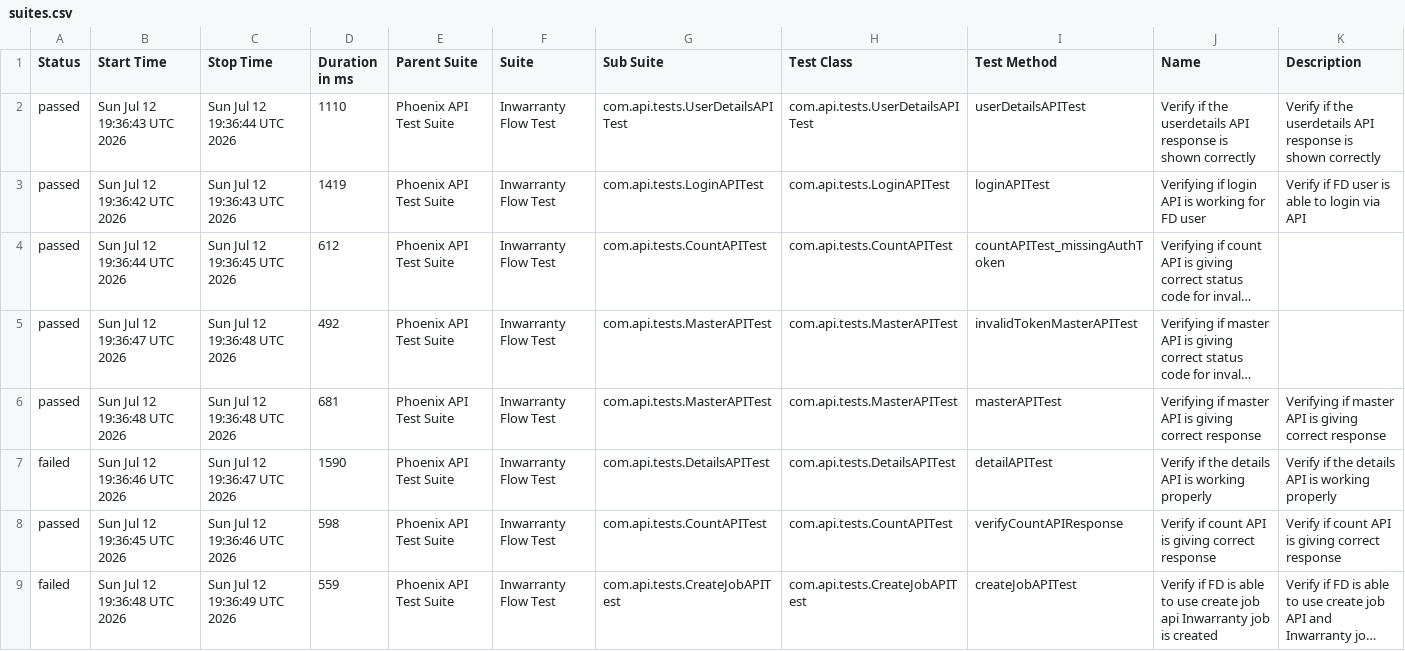
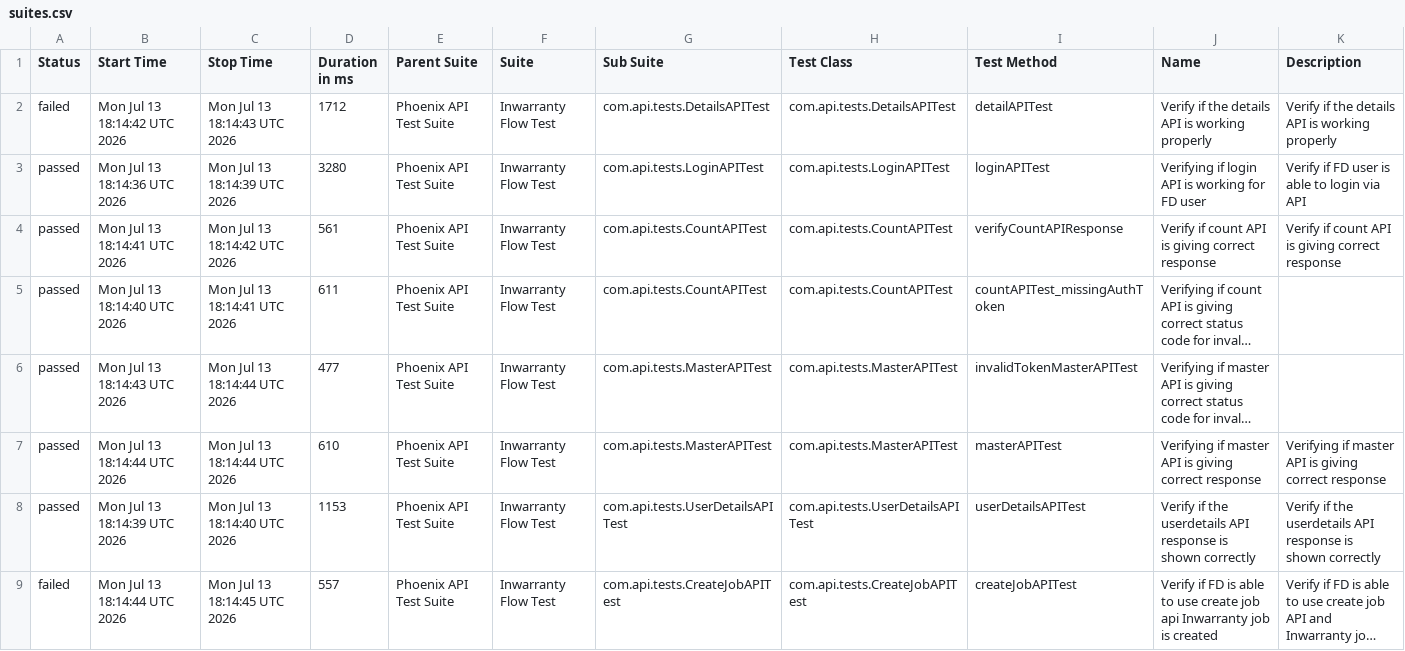
Before and after one commit to Zulminan/PhoenixTestAutomationFramework, a CSV file: data/suites.csv, drawn as a sheet; long unchanged cells end in …; removed rows and columns are numbered as before the commit, all else as after; the diff names each change by its address in the sheet, - before the commit and + after, or states it on an @@ line.

```diff
--- a/data/suites.csv
+++ b/data/suites.csv
-A2 (Status): passed
+A2 (Status): failed
-B2 (Start Time): Sun Jul 12 19:36:43 UTC 2026
+B2 (Start Time): Mon Jul 13 18:14:42 UTC 2026
-C2 (Stop Time): Sun Jul 12 19:36:44 UTC 2026
+C2 (Stop Time): Mon Jul 13 18:14:43 UTC 2026
-D2 (Duration in ms): 1110
+D2 (Duration in ms): 1712
-G2 (Sub Suite): com.api.tests.UserDetailsAPITest
+G2 (Sub Suite): com.api.tests.DetailsAPITest
-H2 (Test Class): com.api.tests.UserDetailsAPITest
+H2 (Test Class): com.api.tests.DetailsAPITest
-I2 (Test Method): userDetailsAPITest
+I2 (Test Method): detailAPITest
-J2 (Name): …if the userdetails API response is shown correctly
+J2 (Name): …if the details API is working properly
-K2 (Description): …if the userdetails API response is shown correctly
+K2 (Description): …if the details API is working properly
-B3 (Start Time): Sun Jul 12 19:36:42 UTC 2026
+B3 (Start Time): Mon Jul 13 18:14:36 UTC 2026
-C3 (Stop Time): Sun Jul 12 19:36:43 UTC 2026
+C3 (Stop Time): Mon Jul 13 18:14:39 UTC 2026
-D3 (Duration in ms): 1419
+D3 (Duration in ms): 3280
+row 4: passed | Mon Jul 13 18:14:41 UTC 2026 | Mon Jul 13 18:14:42 UTC 2026 | 561 | Phoenix API Test Suite | Inwarranty Flow Test | com.api.tests.CountAPITest | com.api.tests.CountAPITest | verifyCountAPIResponse | Verify if count API is giving correct response | Verify if count API is giving correct response
-B5 (Start Time): Sun Jul 12 19:36:44 UTC 2026
+B5 (Start Time): Mon Jul 13 18:14:40 UTC 2026
-C5 (Stop Time): Sun Jul 12 19:36:45 UTC 2026
+C5 (Stop Time): Mon Jul 13 18:14:41 UTC 2026
-D5 (Duration in ms): 612
+D5 (Duration in ms): 611
-B6 (Start Time): Sun Jul 12 19:36:47 UTC 2026
+B6 (Start Time): Mon Jul 13 18:14:43 UTC 2026
-C6:C7 (Stop Time): Sun Jul 12 19:36:48 UTC 2026
+C6:C7 (Stop Time): Mon Jul 13 18:14:44 UTC 2026
-D6 (Duration in ms): 492
+D6 (Duration in ms): 477
-B7 (Start Time): Sun Jul 12 19:36:48 UTC 2026
+B7 (Start Time): Mon Jul 13 18:14:44 UTC 2026
-D7 (Duration in ms): 681
+D7 (Duration in ms): 610
-row 7: failed | Sun Jul 12 19:36:46 UTC 2026 | Sun Jul 12 19:36:47 UTC 2026 | 1590 | Phoenix API Test Suite | Inwarranty Flow Test | com.api.tests.DetailsAPITest | com.api.tests.DetailsAPITest | detailAPITest | Verify if the details API is working properly | Verify if the details API is working properly
-B8 (Start Time): Sun Jul 12 19:36:45 UTC 2026
+B8 (Start Time): Mon Jul 13 18:14:39 UTC 2026
-C8 (Stop Time): Sun Jul 12 19:36:46 UTC 2026
+C8 (Stop Time): Mon Jul 13 18:14:40 UTC 2026
-D8 (Duration in ms): 598
+D8 (Duration in ms): 1153
-G8 (Sub Suite): com.api.tests.CountAPITest
+G8 (Sub Suite): com.api.tests.UserDetailsAPITest
-H8 (Test Class): com.api.tests.CountAPITest
+H8 (Test Class): com.api.tests.UserDetailsAPITest
-I8 (Test Method): verifyCountAPIResponse
+I8 (Test Method): userDetailsAPITest
-J8 (Name): Verify if count API is giving correct response
+J8 (Name): Verify if the userdetails API response is shown correctly
-K8 (Description): Verify if count API is giving correct response
+K8 (Description): Verify if the userdetails API response is shown correctly
-B9 (Start Time): Sun Jul 12 19:36:48 UTC 2026
+B9 (Start Time): Mon Jul 13 18:14:44 UTC 2026
-C9 (Stop Time): Sun Jul 12 19:36:49 UTC 2026
+C9 (Stop Time): Mon Jul 13 18:14:45 UTC 2026
-D9 (Duration in ms): 559
+D9 (Duration in ms): 557
```
Also changed, not shown: data/behaviors.csv, 57 other files.
